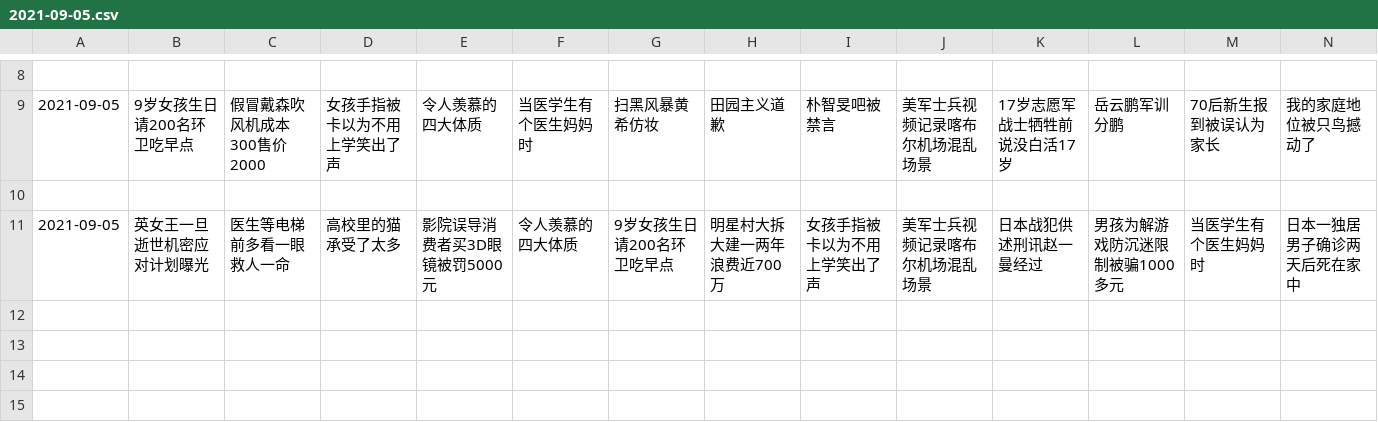
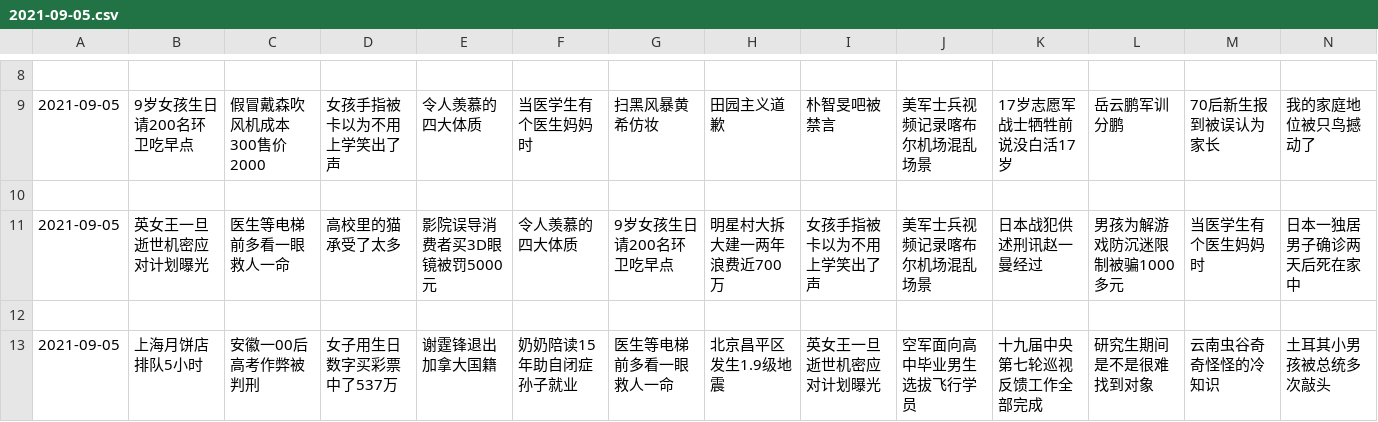
Before and after one commit to vmp65l3/weibo-hotrank, a CSV file: data/2021-09-05.csv, drawn as a sheet; only a part is shown, gaps mark what is left out; rows hold the shown columns only; the diff names each change by its address in the sheet, - before the commit and + after, or states it on an @@ line.

```diff
--- a/data/2021-09-05.csv
+++ b/data/2021-09-05.csv
+row 12: (empty)
+row 13: 2021-09-05 | 上海月饼店排队5小时 | 安徽一00后高考作弊被判刑 | 女子用生日数字买彩票中了537万 | 谢霆锋退出加拿大国籍 | 奶奶陪读15年助自闭症孙子就业 | 医生等电梯前多看一眼救人一命 | 北京昌平区发生1.9级地震 | 英女王一旦逝世机密应对计划曝光 | 空军面向高中毕业男生选拔飞行学员 | 十九届中央第七轮巡视反馈工作全部完成 | 研究生期间是不是很难找到对象 | 云南虫谷奇奇怪怪的冷知识 | 土耳其小男孩被总统多次敲头
```
Also changed, not shown: 1 other file.
